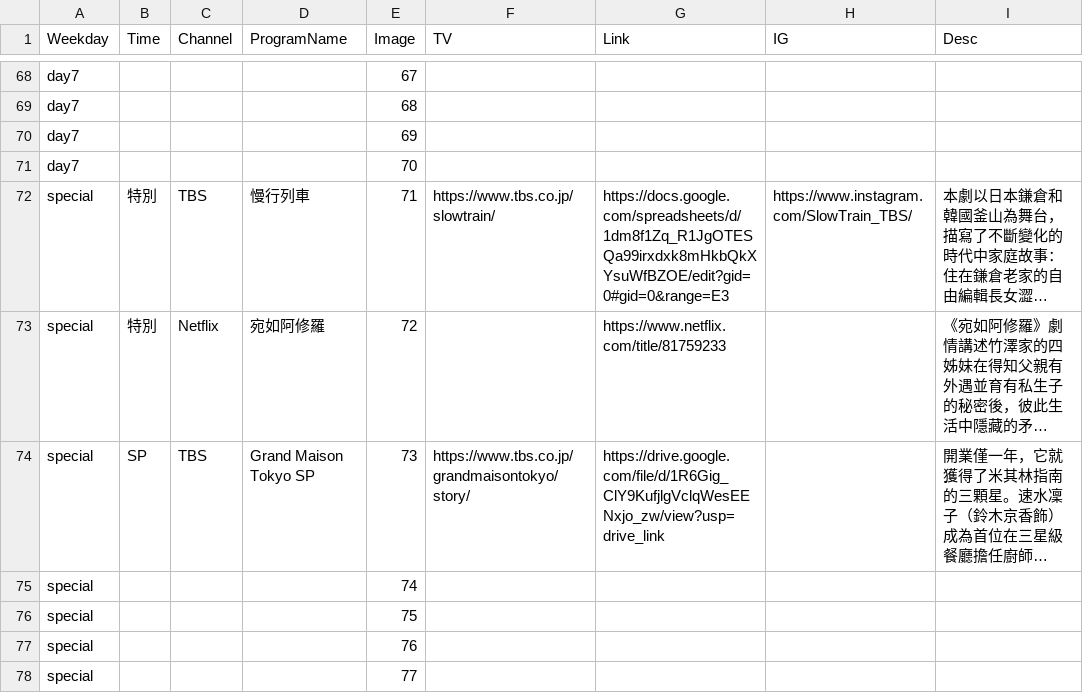
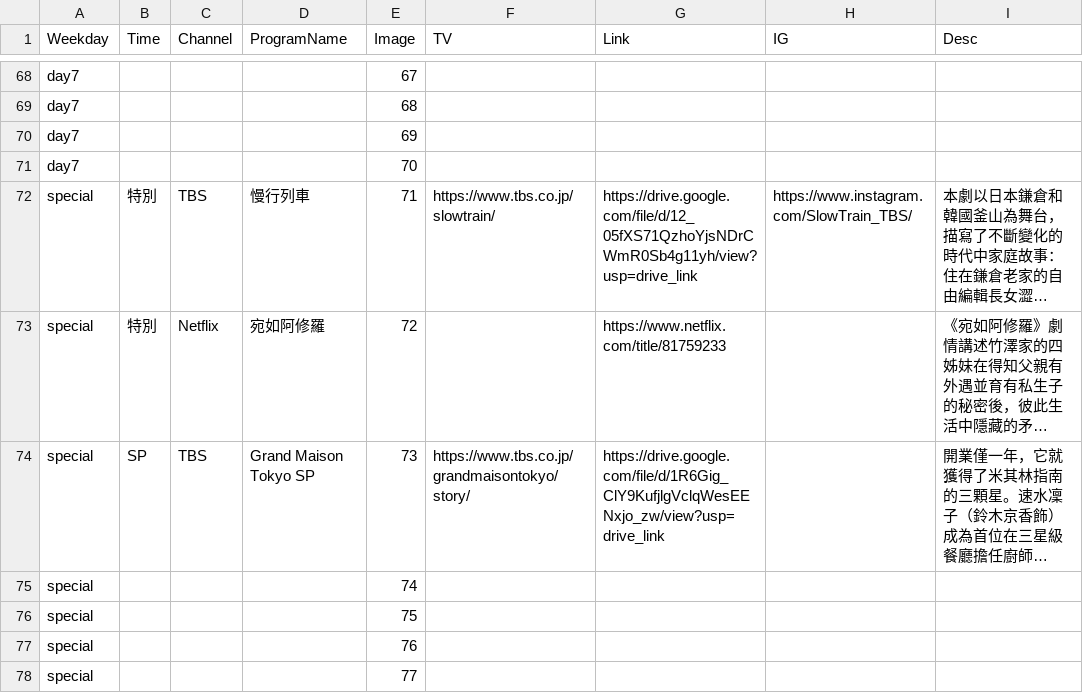
Before and after one commit to FatKam2024/jpdramatable, a CSV file: schedule.csv, drawn as a sheet; only a part is shown, gaps mark what is left out; long unchanged cells end in …; the diff names each change by its address in the sheet, - before the commit and + after, or states it on an @@ line.

Commit message:
Update schedule.csv

```diff
--- a/schedule.csv
+++ b/schedule.csv
-G72 (Link): https://docs.google.com/spreadsheets/d/1dm8f1Zq_R1JgOTESQa99irxdxk8mHkbQkXYsuWfBZOE/edit?gid=0#gid=0&range=E3
+G72 (Link): https://drive.google.com/file/d/12_05fXS71QzhoYjsNDrCWmR0Sb4g11yh/view?usp=drive_link
```
